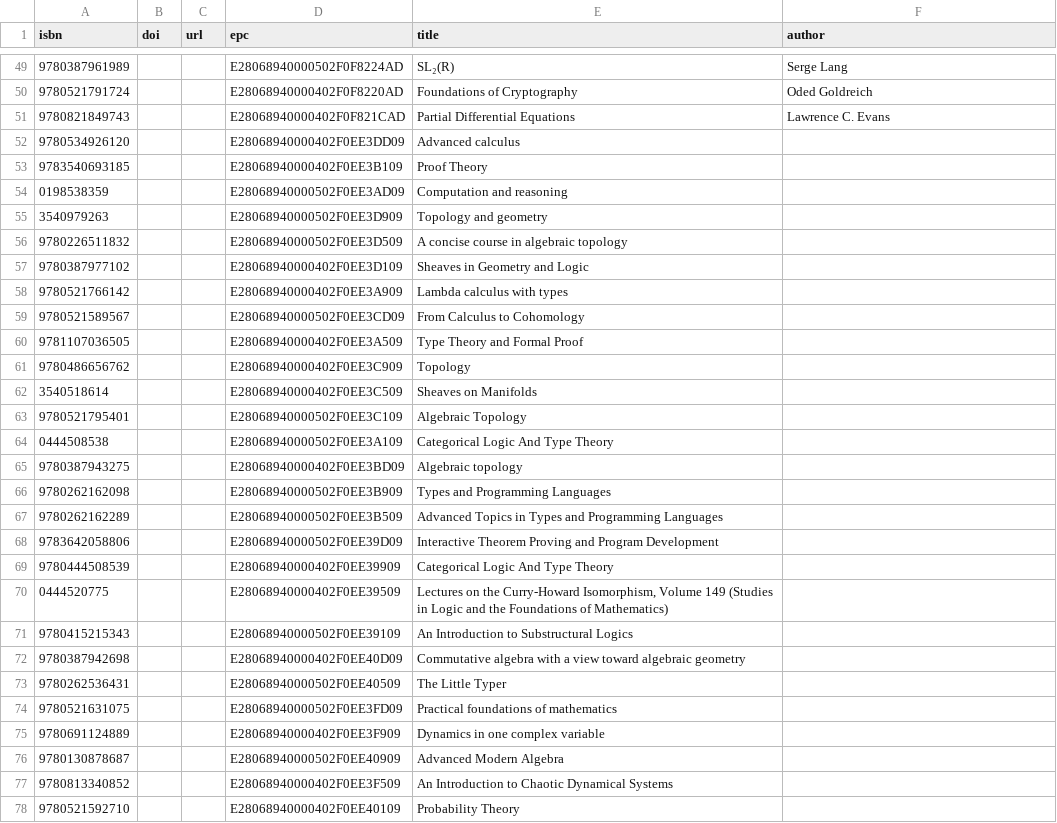
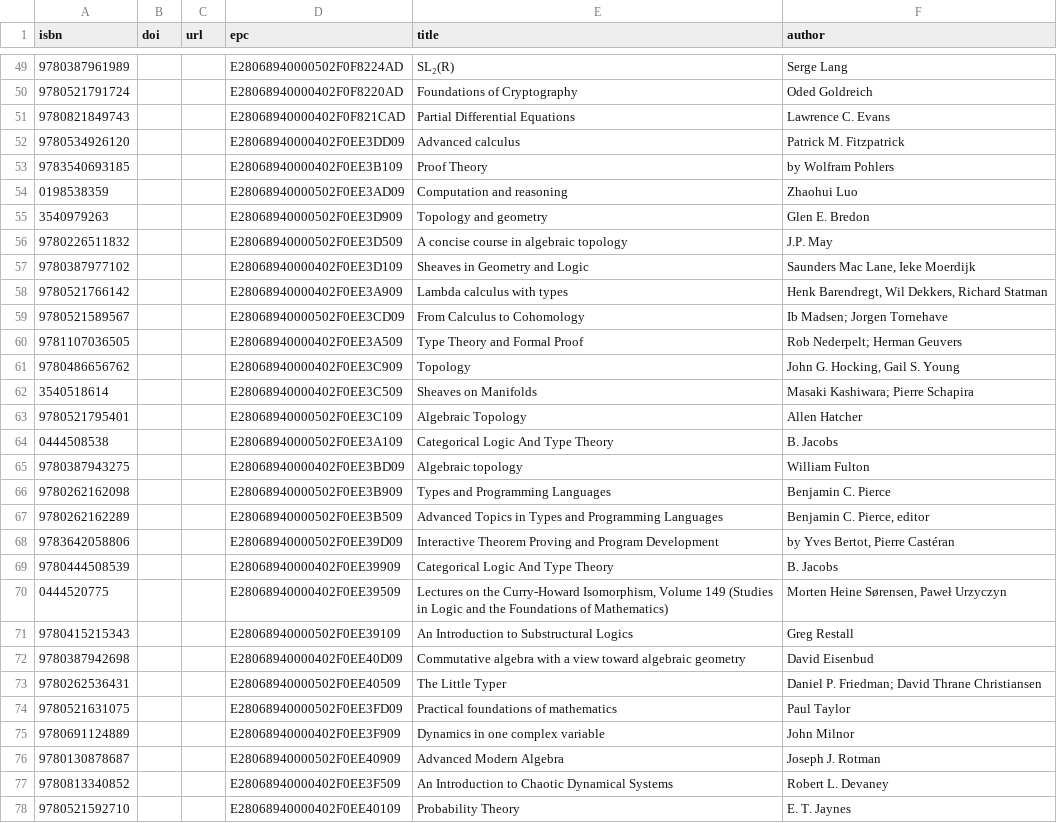
Before and after one commit to smoofra/catalog, a CSV file: catalog.csv, drawn as a sheet; only a part is shown, gaps mark what is left out; the diff covers the shown part only.

Commit message:
fill authors

```diff
--- a/catalog.csv
+++ b/catalog.csv
@@ -51,28 +51,28 @@ isbn,doi,url,epc,title,author
 9780821849743,,,E28068940000402F0F821CAD,Partial Differential Equations,Lawrence C. Evans
-9780534926120,,,E28068940000402F0EE3DD09,Advanced calculus,
-9783540693185,,,E28068940000402F0EE3B109,Proof Theory,
-0198538359,,,E28068940000502F0EE3AD09,Computation and reasoning,
-3540979263,,,E28068940000502F0EE3D909,Topology and geometry,
-9780226511832,,,E28068940000502F0EE3D509,A concise course in algebraic topology,
-9780387977102,,,E28068940000402F0EE3D109,Sheaves in Geometry and Logic,
-9780521766142,,,E28068940000402F0EE3A909,Lambda calculus with types,
-9780521589567,,,E28068940000502F0EE3CD09,From Calculus to Cohomology,
-9781107036505,,,E28068940000402F0EE3A509,Type Theory and Formal Proof,
-9780486656762,,,E28068940000402F0EE3C909,Topology,
-3540518614,,,E28068940000402F0EE3C509,Sheaves on Manifolds,
-9780521795401,,,E28068940000502F0EE3C109,Algebraic Topology,
-0444508538,,,E28068940000502F0EE3A109,Categorical Logic And Type Theory,
-9780387943275,,,E28068940000402F0EE3BD09,Algebraic topology,
-9780262162098,,,E28068940000502F0EE3B909,Types and Programming Languages,
-9780262162289,,,E28068940000502F0EE3B509,Advanced Topics in Types and Programming Languages,
-9783642058806,,,E28068940000502F0EE39D09,Interactive Theorem Proving and Program Development,
-9780444508539,,,E28068940000402F0EE39909,Categorical Logic And Type Theory,
-0444520775,,,E28068940000402F0EE39509,"Lectures on the Curry-Howard Isomorphism, Volume 149 (Studies in Logic and the Foundations of Mathematics)",
-9780415215343,,,E28068940000502F0EE39109,An Introduction to Substructural Logics,
-9780387942698,,,E28068940000402F0EE40D09,Commutative algebra with a view toward algebraic geometry,
-9780262536431,,,E28068940000502F0EE40509,The Little Typer,
-9780521631075,,,E28068940000502F0EE3FD09,Practical foundations of mathematics,
-9780691124889,,,E28068940000402F0EE3F909,Dynamics in one complex variable,
-9780130878687,,,E28068940000502F0EE40909,Advanced Modern Algebra,
-9780813340852,,,E28068940000402F0EE3F509,An Introduction to Chaotic Dynamical Systems,
-9780521592710,,,E28068940000402F0EE40109,Probability Theory,
+9780534926120,,,E28068940000402F0EE3DD09,Advanced calculus,Patrick M. Fitzpatrick
+9783540693185,,,E28068940000402F0EE3B109,Proof Theory,by Wolfram Pohlers
+0198538359,,,E28068940000502F0EE3AD09,Computation and reasoning,Zhaohui Luo
+3540979263,,,E28068940000502F0EE3D909,Topology and geometry,Glen E. Bredon
+9780226511832,,,E28068940000502F0EE3D509,A concise course in algebraic topology,J.P. May
+9780387977102,,,E28068940000402F0EE3D109,Sheaves in Geometry and Logic,"Saunders Mac Lane, Ieke Moerdijk"
+9780521766142,,,E28068940000402F0EE3A909,Lambda calculus with types,"Henk Barendregt, Wil Dekkers, Richard Statman"
+9780521589567,,,E28068940000502F0EE3CD09,From Calculus to Cohomology,Ib Madsen; Jorgen Tornehave
+9781107036505,,,E28068940000402F0EE3A509,Type Theory and Formal Proof,Rob Nederpelt; Herman Geuvers
+9780486656762,,,E28068940000402F0EE3C909,Topology,"John G. Hocking, Gail S. Young"
+3540518614,,,E28068940000402F0EE3C509,Sheaves on Manifolds,Masaki Kashiwara; Pierre Schapira
+9780521795401,,,E28068940000502F0EE3C109,Algebraic Topology,Allen Hatcher
+0444508538,,,E28068940000502F0EE3A109,Categorical Logic And Type Theory,B. Jacobs
+9780387943275,,,E28068940000402F0EE3BD09,Algebraic topology,William Fulton
+9780262162098,,,E28068940000502F0EE3B909,Types and Programming Languages,Benjamin C. Pierce
+9780262162289,,,E28068940000502F0EE3B509,Advanced Topics in Types and Programming Languages,"Benjamin C. Pierce, editor"
+9783642058806,,,E28068940000502F0EE39D09,Interactive Theorem Proving and Program Development,"by Yves Bertot, Pierre Castéran"
+9780444508539,,,E28068940000402F0EE39909,Categorical Logic And Type Theory,B. Jacobs
+0444520775,,,E28068940000402F0EE39509,"Lectures on the Curry-Howard Isomorphism, Volume 149 (Studies in Logic and the Foundations of Mathematics)","Morten Heine Sørensen, Paweł Urzyczyn"
+9780415215343,,,E28068940000502F0EE39109,An Introduction to Substructural Logics,Greg Restall
+9780387942698,,,E28068940000402F0EE40D09,Commutative algebra with a view toward algebraic geometry,David Eisenbud
+9780262536431,,,E28068940000502F0EE40509,The Little Typer,Daniel P. Friedman; David Thrane Christiansen
+9780521631075,,,E28068940000502F0EE3FD09,Practical foundations of mathematics,Paul Taylor
+9780691124889,,,E28068940000402F0EE3F909,Dynamics in one complex variable,John Milnor
+9780130878687,,,E28068940000502F0EE40909,Advanced Modern Algebra,Joseph J. Rotman
+9780813340852,,,E28068940000402F0EE3F509,An Introduction to Chaotic Dynamical Systems,Robert L. Devaney
+9780521592710,,,E28068940000402F0EE40109,Probability Theory,E. T. Jaynes
```
Also changed, not shown: 43 edited cells elsewhere in this file, 1 other file.
